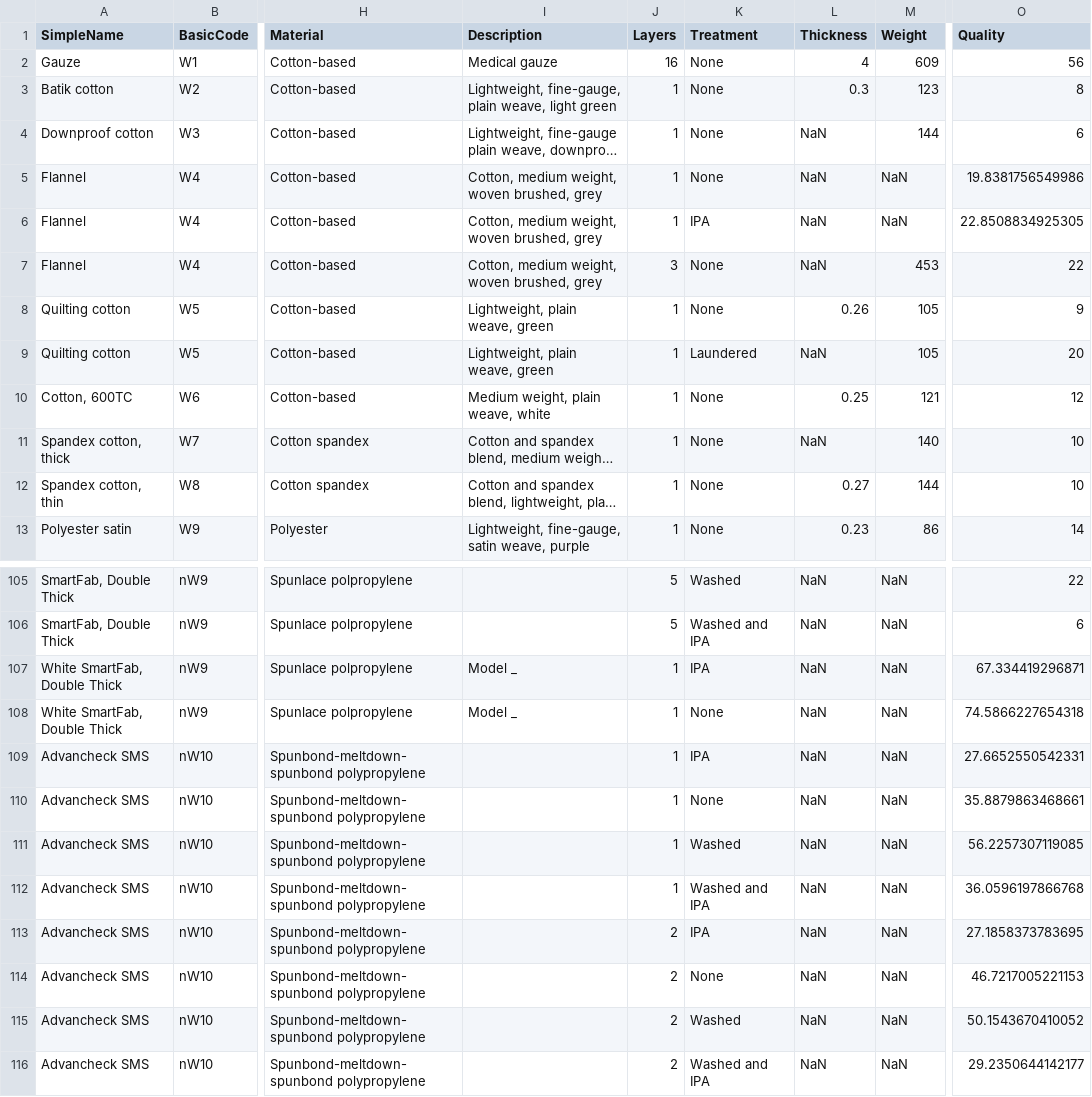
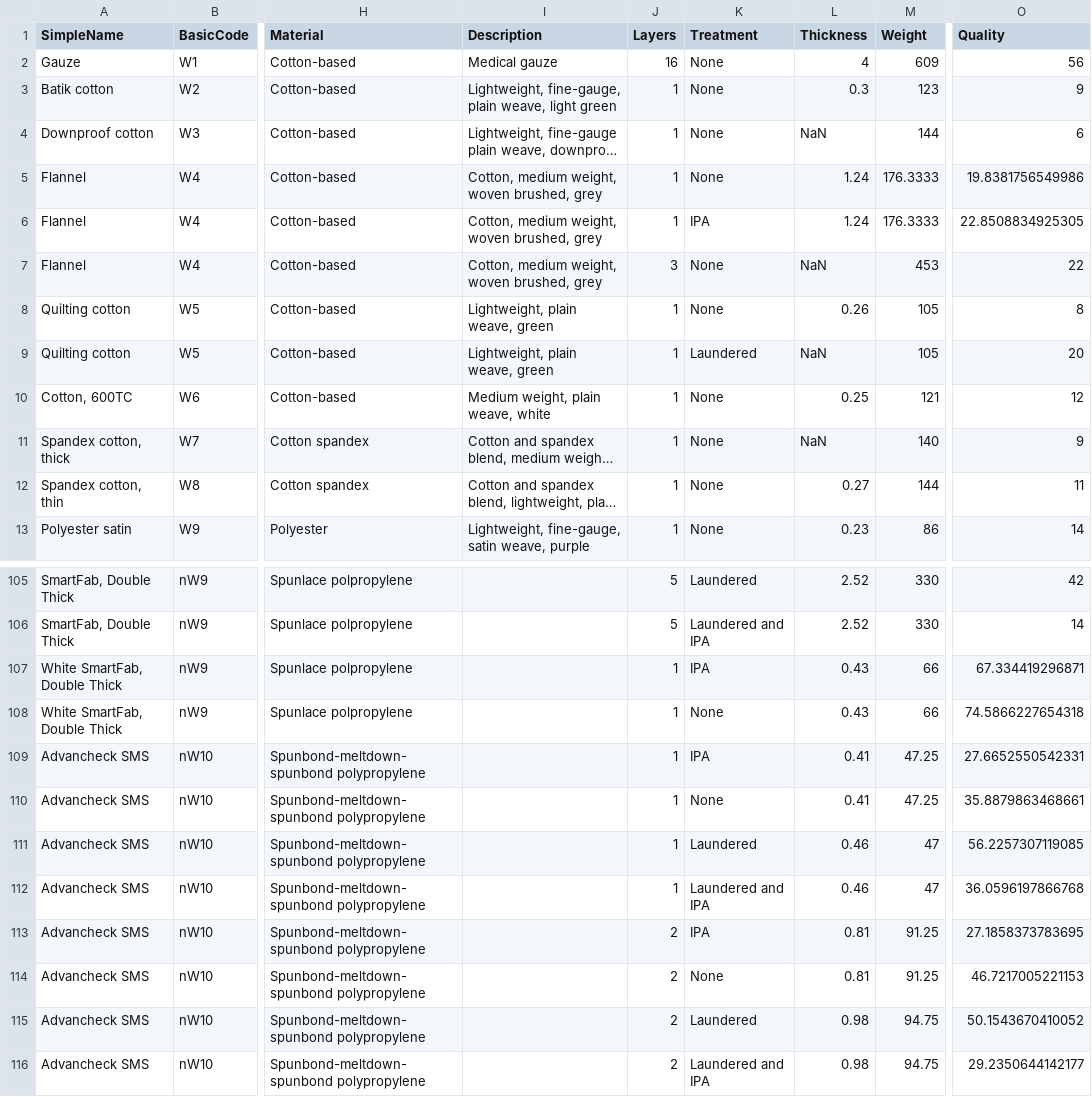
Before and after one commit to tsipkens/fmviz, a CSV file: data/fm.csv, drawn as a sheet; only a part is shown, gaps mark what is left out; long unchanged cells end in …; the diff covers the shown part only; the diff names each change by its address in the sheet, - before the commit and + after, or states it on an @@ line.

```diff
--- a/data/fm.csv
+++ b/data/fm.csv
-O3 (Quality): 8
+O3 (Quality): 9
-L5:L6 (Thickness): NaN
+L5:L6 (Thickness): 1.24
-M5:M6 (Weight): NaN
+M5:M6 (Weight): 176.3333
-O8 (Quality): 9
+O8 (Quality): 8
-O11 (Quality): 10
+O11 (Quality): 9
-O12 (Quality): 10
+O12 (Quality): 11
-K105 (Treatment): Washed
+K105 (Treatment): Laundered
-L105:L106 (Thickness): NaN
+L105:L106 (Thickness): 2.52
-M105:M106 (Weight): NaN
+M105:M106 (Weight): 330
-O105 (Quality): 22
+O105 (Quality): 42
-K106 (Treatment): Washed and IPA
+K106 (Treatment): Laundered and IPA
-O106 (Quality): 6
+O106 (Quality): 14
-I107:I108 (Description): Model _
+I107:I108 (Description): (empty)
-L107:L108 (Thickness): NaN
+L107:L108 (Thickness): 0.43
-M107:M108 (Weight): NaN
+M107:M108 (Weight): 66
-L109:L110 (Thickness): NaN
+L109:L110 (Thickness): 0.41
-M109:M110 (Weight): NaN
+M109:M110 (Weight): 47.25
-K111 (Treatment): Washed
+K111 (Treatment): Laundered
-L111:L112 (Thickness): NaN
+L111:L112 (Thickness): 0.46
-M111:M112 (Weight): NaN
+M111:M112 (Weight): 47
-K112 (Treatment): Washed and IPA
+K112 (Treatment): Laundered and IPA
-L113:L114 (Thickness): NaN
+L113:L114 (Thickness): 0.81
-M113:M114 (Weight): NaN
+M113:M114 (Weight): 91.25
-K115 (Treatment): Washed
+K115 (Treatment): Laundered
-L115:L116 (Thickness): NaN
+L115:L116 (Thickness): 0.98
-M115:M116 (Weight): NaN
+M115:M116 (Weight): 94.75
-K116 (Treatment): Washed and IPA
+K116 (Treatment): Laundered and IPA
```
Also changed, not shown: 156 edited cells elsewhere in this file, data/fm-all.csv, 1 other file.
